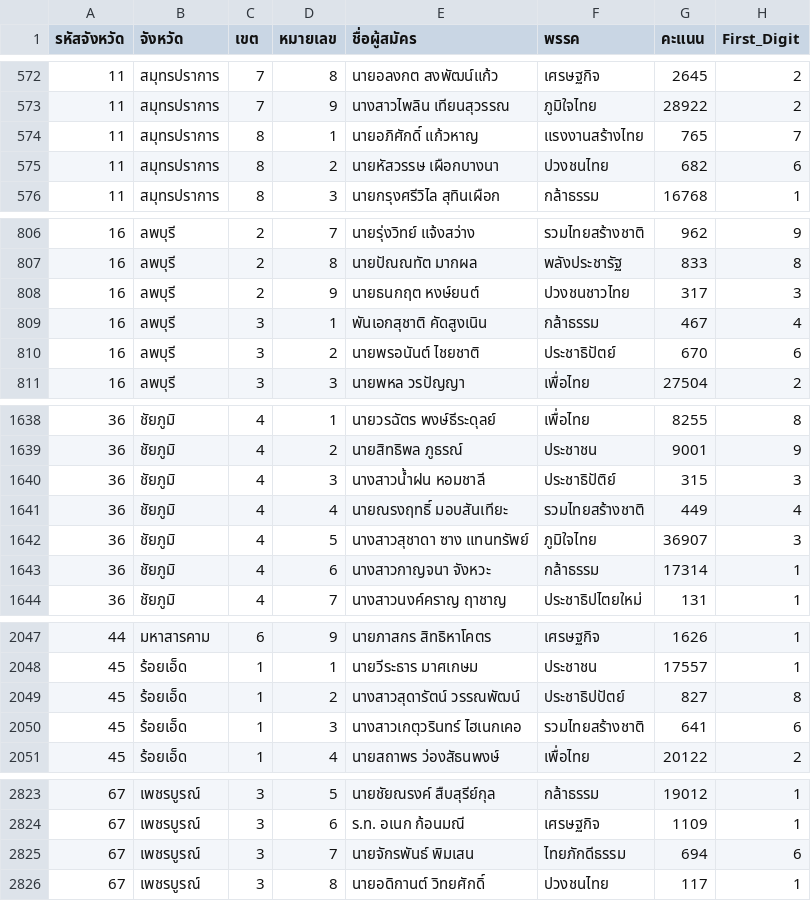
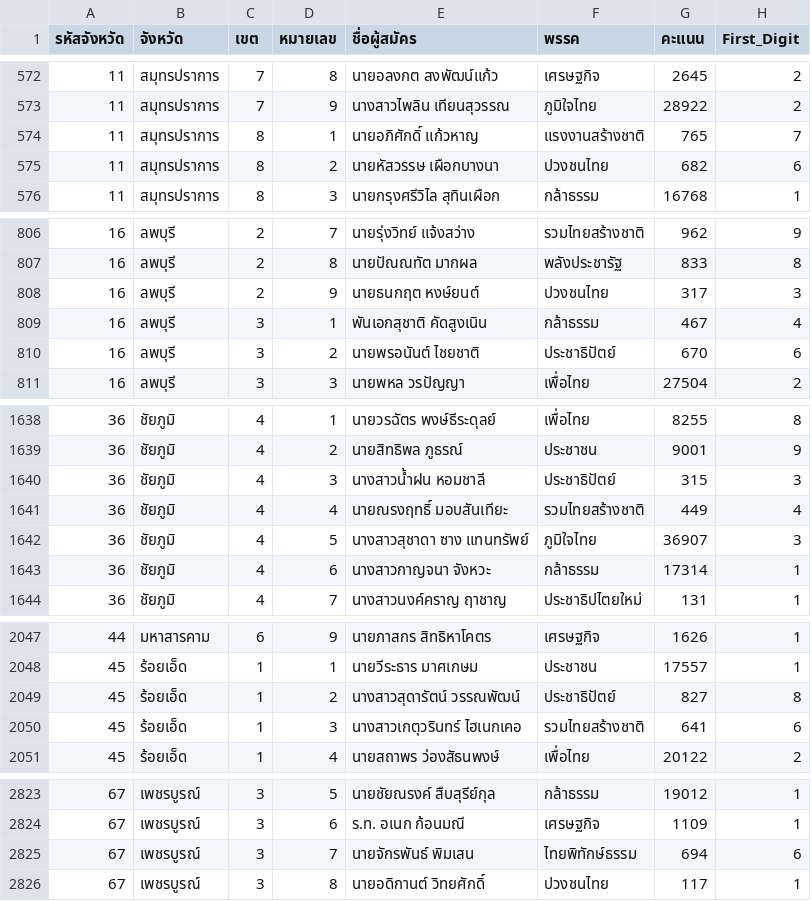
Before and after one commit to kup-kup/thai-election-2026, a CSV file: src/consti1.csv, drawn as a sheet; only a part is shown, gaps mark what is left out; the diff covers the shown part only.

```diff
--- a/src/consti1.csv
+++ b/src/consti1.csv
@@ -573,3 +573,3 @@
 11,สมุทรปราการ,7,9,นางสาวไพลิน เทียนสุวรรณ,ภูมิใจไทย,28922,2
-11,สมุทรปราการ,8,1,นายอภิศักดิ์ แก้วหาญ,แรงงานสร้างไทย,765,7
+11,สมุทรปราการ,8,1,นายอภิศักดิ์ แก้วหาญ,แรงงานสร้างชาติ,765,7
 11,สมุทรปราการ,8,2,นายหัสวรรษ เผือกบางนา,ปวงชนไทย,682,6
@@ -807,3 +807,3 @@
 16,ลพบุรี,2,8,นายปัณณทัต มากผล,พลังประชารัฐ,833,8
-16,ลพบุรี,2,9,นายธนกฤต หงษ์ยนต์,ปวงชนชาวไทย,317,3
+16,ลพบุรี,2,9,นายธนกฤต หงษ์ยนต์,ปวงชนไทย,317,3
 16,ลพบุรี,3,1,พันเอกสุชาติ คัดสูงเนิน,กล้าธรรม,467,4
@@ -1639,3 +1639,3 @@
 36,ชัยภูมิ,4,2,นายสิทธิพล ภูธรณ์,ประชาชน,9001,9
-36,ชัยภูมิ,4,3,นางสาวน้ำฝน หอมชาลี,ประชาธิปัติย์,315,3
+36,ชัยภูมิ,4,3,นางสาวน้ำฝน หอมชาลี,ประชาธิปัตย์,315,3
 36,ชัยภูมิ,4,4,นายณรงฤทธิ์ มอบสันเทียะ,รวมไทยสร้างชาติ,449,4
@@ -2048,3 +2048,3 @@
 45,ร้อยเอ็ด,1,1,นายวีระธาร มาศเกษม,ประชาชน,17557,1
-45,ร้อยเอ็ด,1,2,นางสาวสุดารัตน์ วรรณพัฒน์,ประชาธิปปัตย์,827,8
+45,ร้อยเอ็ด,1,2,นางสาวสุดารัตน์ วรรณพัฒน์,ประชาธิปัตย์,827,8
 45,ร้อยเอ็ด,1,3,นางสาวเกตุวรินทร์ ไฮเนกเคอ,รวมไทยสร้างชาติ,641,6
@@ -2824,3 +2824,3 @@
 67,เพชรบูรณ์,3,6,ร.ท. อเนก ก้อนมณี,เศรษฐกิจ,1109,1
-67,เพชรบูรณ์,3,7,นายจักรพันธ์ พิมเสน,ไทยภักดีธรรม,694,6
+67,เพชรบูรณ์,3,7,นายจักรพันธ์ พิมเสน,ไทยพิทักษ์ธรรม,694,6
 67,เพชรบูรณ์,3,8,นายอดิกานต์ วิทยศักดิ์,ปวงชนไทย,117,1
```
Also changed, not shown: 1 removed row and 4 edited cells elsewhere in this file, 4 other files.
